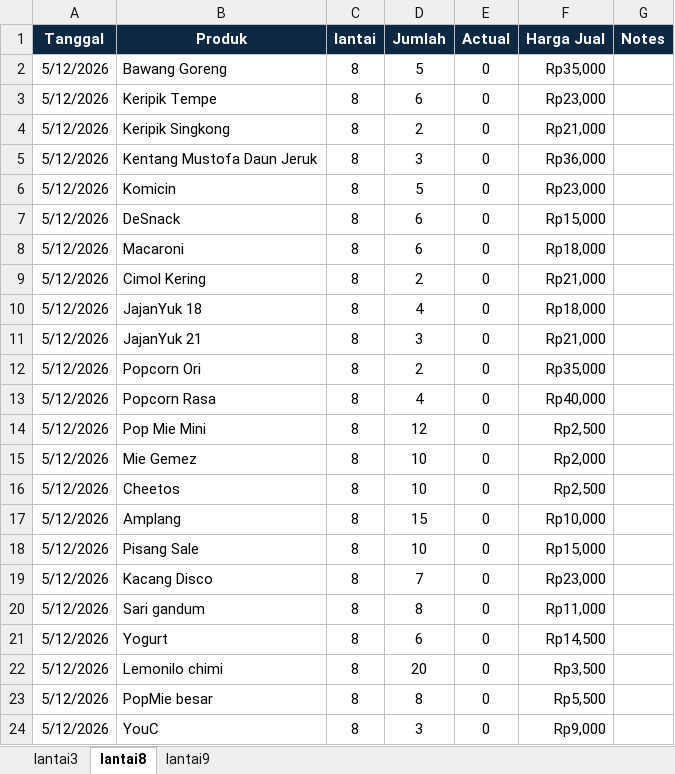
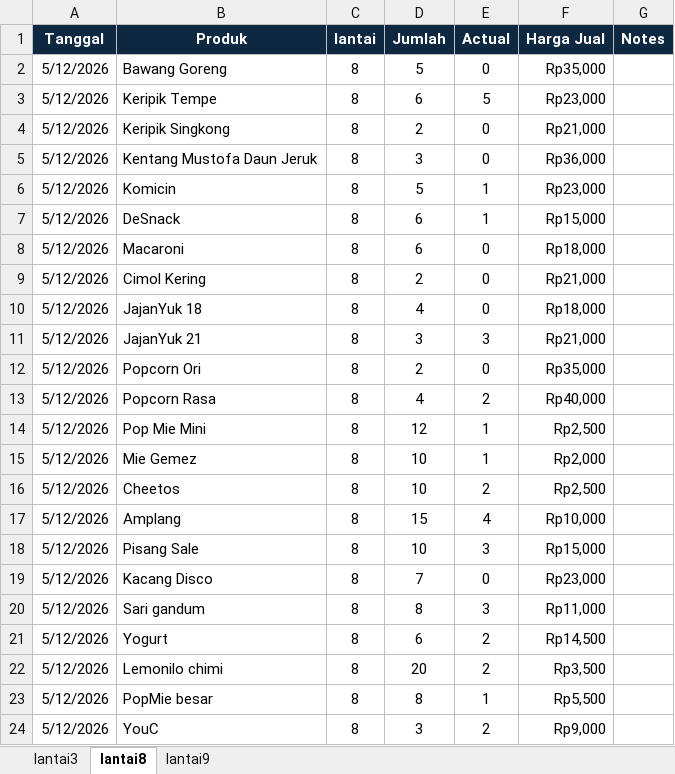
Before and after one commit to andi-arch1/WarungFifgroup, an Excel workbook: data/master_data.xlsx, sheet lantai8, drawn as a sheet; values as stored, in another font and other column widths than the file's, no borders; the diff names each change by its address in the sheet, - before the commit and + after, or states it on an @@ line.

```diff
--- a/data/master_data.xlsx (sheet lantai8)
+++ b/data/master_data.xlsx (sheet lantai8)
-E3 (Actual): 0
+E3 (Actual): 5
-E6:E7 (Actual): 0
+E6:E7 (Actual): 1
-E11 (Actual): 0
+E11 (Actual): 3
-E13 (Actual): 0
+E13 (Actual): 2
-E14:E15 (Actual): 0
+E14:E15 (Actual): 1
-E16 (Actual): 0
+E16 (Actual): 2
-E17 (Actual): 0
+E17 (Actual): 4
-E18 (Actual): 0
+E18 (Actual): 3
-E20 (Actual): 0
+E20 (Actual): 3
-E21:E22 (Actual): 0
+E21:E22 (Actual): 2
-E23 (Actual): 0
+E23 (Actual): 1
-E24 (Actual): 0
+E24 (Actual): 2
```
Also changed, not shown: sheet lantai3, sheet lantai9.
